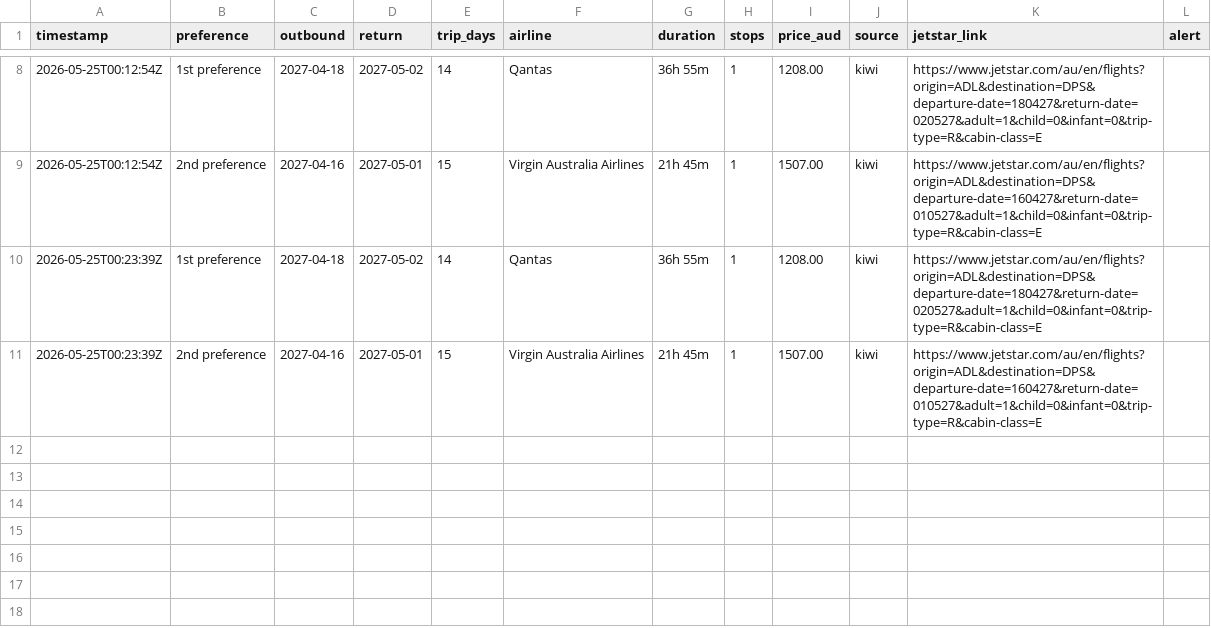
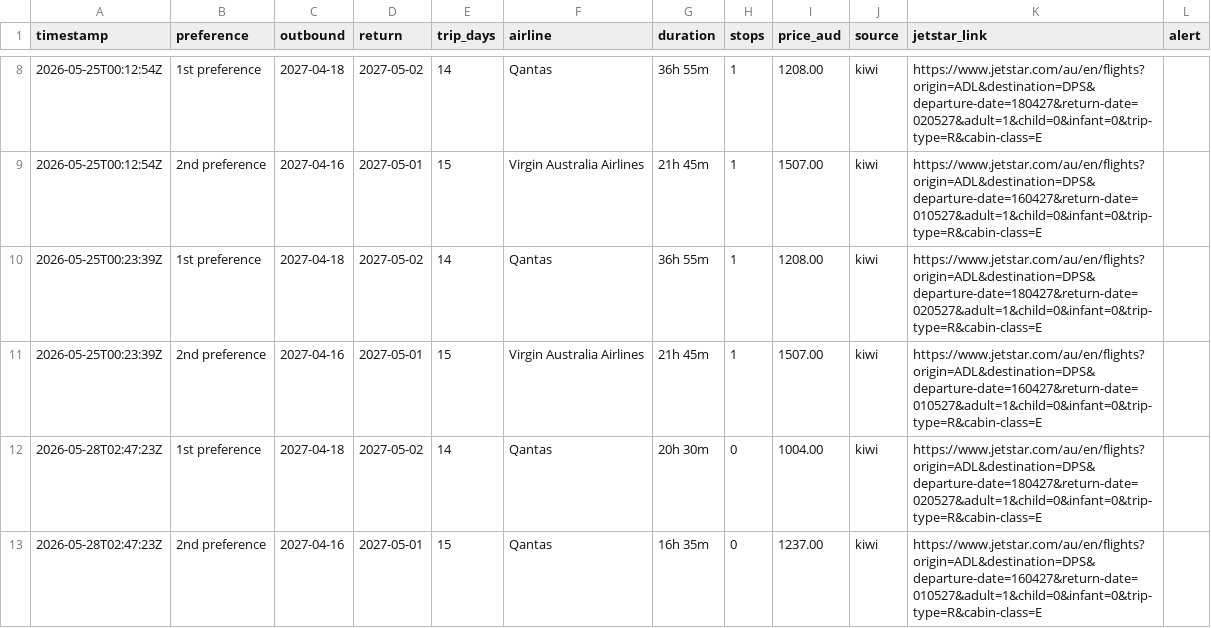
Before and after one commit to ashrleahy/FlightTracker2, a CSV file: flight_log.csv, drawn as a sheet; only a part is shown, gaps mark what is left out; the diff names each change by its address in the sheet, - before the commit and + after, or states it on an @@ line.

```diff
--- a/flight_log.csv
+++ b/flight_log.csv
+row 12: 2026-05-28T02:47:23Z | 1st preference | 2027-04-18 | 2027-05-02 | 14 | Qantas | 20h 30m | 0 | 1004.00 | kiwi | https://www.jetstar.com/au/en/flights?origin=ADL&destination=DPS&departure-date=180427&return-date=020527&adult=1&child=0&infant=0&trip-type=R&cabin-class=E
+row 13: 2026-05-28T02:47:23Z | 2nd preference | 2027-04-16 | 2027-05-01 | 15 | Qantas | 16h 35m | 0 | 1237.00 | kiwi | https://www.jetstar.com/au/en/flights?origin=ADL&destination=DPS&departure-date=160427&return-date=010527&adult=1&child=0&infant=0&trip-type=R&cabin-class=E
```
Also changed, not shown: hotel_log.csv.
